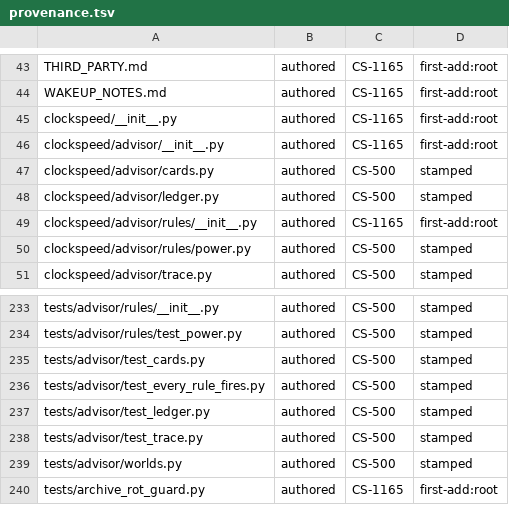
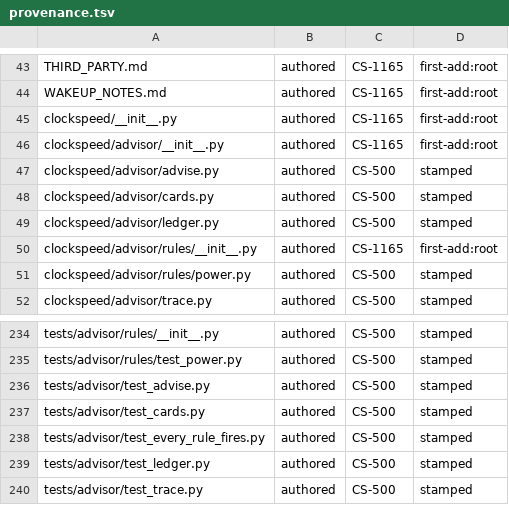
Before and after one commit to Remus3/ClockSpeed, a TSV file: tools/provenance.tsv, drawn as a sheet; only a part is shown, gaps mark what is left out; the shorter side is filled out with more unchanged rows; the diff names each change by its address in the sheet, - before the commit and + after, or states it on an @@ line.

Commit message:
CS-500 - S6: advise() wiring and the reload half of A3
advise() runs the registered rules, builds cards from the traces and resolves each against the per-world ledger and the global mute. Two synthetic loads of one world keep the card id and its state.

```diff
--- a/tools/provenance.tsv
+++ b/tools/provenance.tsv
+row 47: clockspeed/advisor/advise.py | authored | CS-500 | stamped
+row 236: tests/advisor/test_advise.py | authored | CS-500 | stamped
```
Also changed, not shown: 4 other files.
